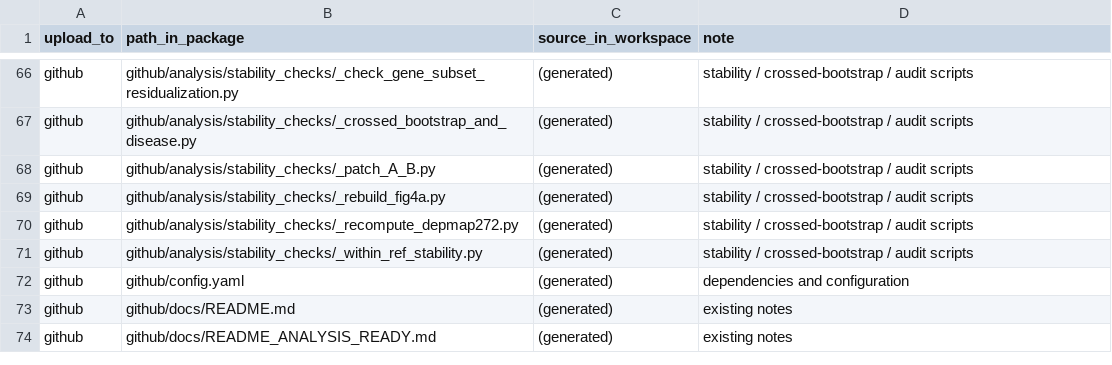
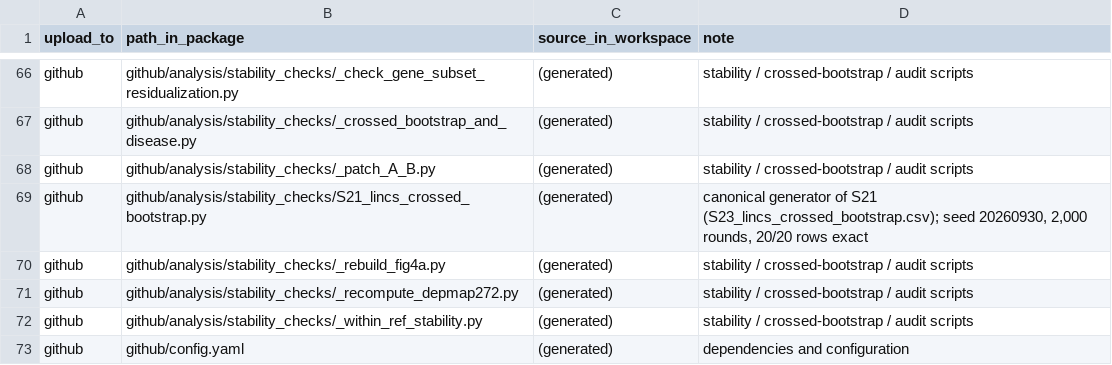
Before and after one commit to wkr112344/G2CP-virtual-cell, a CSV file: MANIFEST.csv, drawn as a sheet; only a part is shown, gaps mark what is left out; the shorter side is filled out with more unchanged rows.

Commit message:
Archive the S21 generator; separate the S17b pairing scheme in docs; drop S1 evaluative labels
- Add analysis/stability_checks/S21_lincs_crossed_bootstrap.py: the canonical entry for
  S21 (S23_lincs_crossed_bootstrap.csv), seed 20260930, 2,000 rounds. Replaying it
  reproduces all 20 rows to float64 round-off, including the raw interaction
  0.278456 (95% CI 0.264558-0.288877) that the manuscript reports as 0.2785 (0.2646-0.2889).
  _patch_A_B.py section B gives 0.2657-0.2887 because its RNG state has already advanced
  through section A; it wrote S20, not S21. Documented in REPRODUCTION_MAP and BOUNDARY.
- REPRODUCTION_MAP / REPRODUCTION_BOUNDARY: stop attributing the 200-ranking, 19,900-pair
  scheme to S17 and S17c. S17b is the 200-ranking table (1,303 drugs with >=3 records) and is
  reproduced exactly from the shipped per-pair detail; S17/S17c use 2,000 independent pairs.
- BOUNDARY: state that all paths are relative to zenodo/; move the three disease contexts out
  of the summary-only table (TableS_disease_perdrug_scored.csv is archived, 4,197 rows).
- README: narrow the "every result can be rescored" claim to LINCS scores, contrasts and
  rankings; add a pinned-snapshot section.
- S1: remove "most sensitive" / "sensitive" / "less sensitive" / "most stable" from the four
  panel-D ridges; the panel measures no perturbation, so the labels asserted a ranking the
  data do not support. Label text, colour and position otherwise unchanged.

```diff
--- a/MANIFEST.csv
+++ b/MANIFEST.csv
@@ -68,2 +68,3 @@ github,github/analysis/stability_checks/_crossed_bootstrap_and_disease.py,(gener
 github,github/analysis/stability_checks/_patch_A_B.py,(generated),stability / crossed-bootstrap / audit scripts
+github,github/analysis/stability_checks/S21_lincs_crossed_bootstrap.py,(generated),"canonical generator of S21 (S23_lincs_crossed_bootstrap.csv); seed 20260930, 2,000 rounds, 20/20 rows exact"
 github,github/analysis/stability_checks/_rebuild_fig4a.py,(generated),stability / crossed-bootstrap / audit scripts
```
Also changed, not shown: 9 other files.
